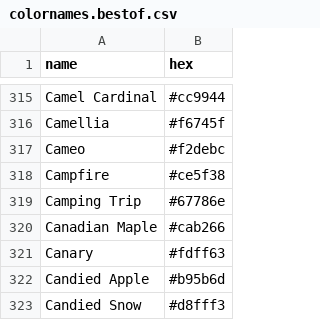
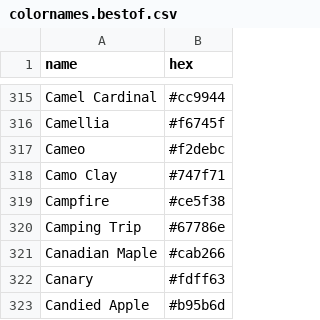
Before and after one commit to meodai/color-names, a CSV file: dist/colornames.bestof.csv, drawn as a sheet; only a part is shown, gaps mark what is left out; the shorter side is filled out with more unchanged rows.

```diff
--- a/dist/colornames.bestof.csv
+++ b/dist/colornames.bestof.csv
@@ -317,2 +317,3 @@ Camellia,#f6745f
 Cameo,#f2debc
+Camo Clay,#747f71
 Campfire,#ce5f38
```
Also changed, not shown: dist/colornames.csv, src/colornames.csv, 20 other files.
